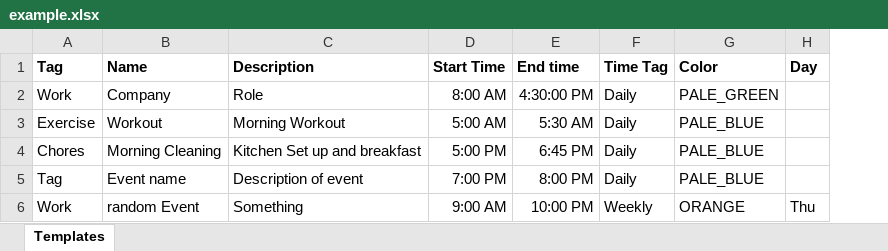
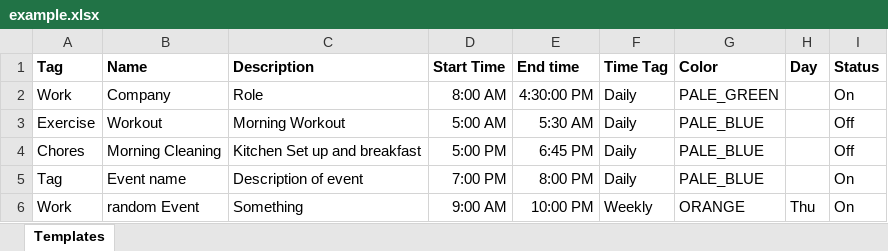
Before and after one commit to BruceYoung19/GoogleCalendarScript, an Excel workbook: example.xlsx, sheet Templates, drawn as a sheet; values as stored, in another font and other column widths than the file's, no borders; the diff names each change by its address in the sheet, - before the commit and + after, or states it on an @@ line.

```diff
--- a/example.xlsx (sheet Templates)
+++ b/example.xlsx (sheet Templates)
+column I (Status), rows 2-6: On | Off | Off | On | On
```
Also changed, not shown: 2 other files.
